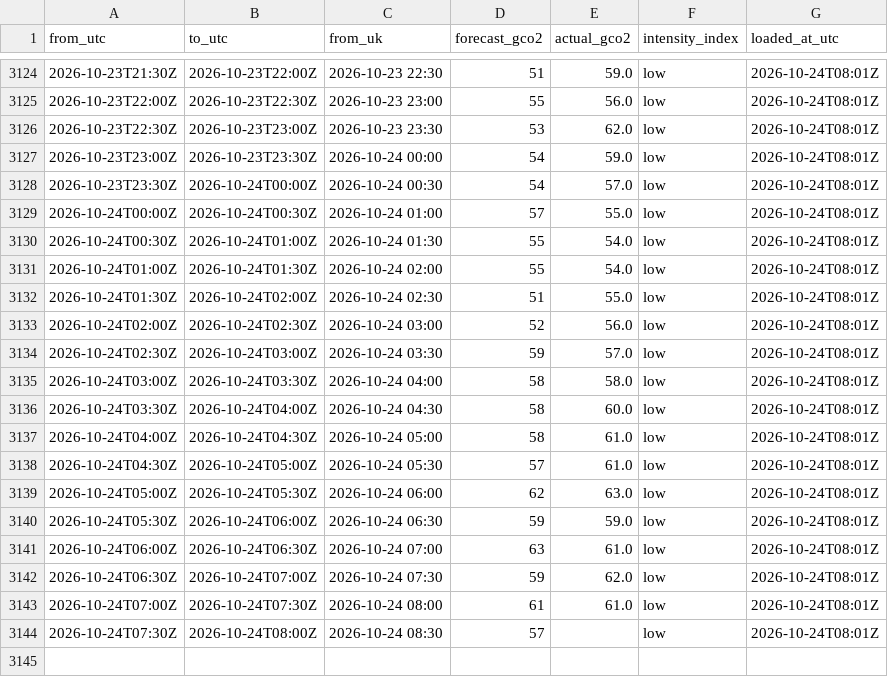
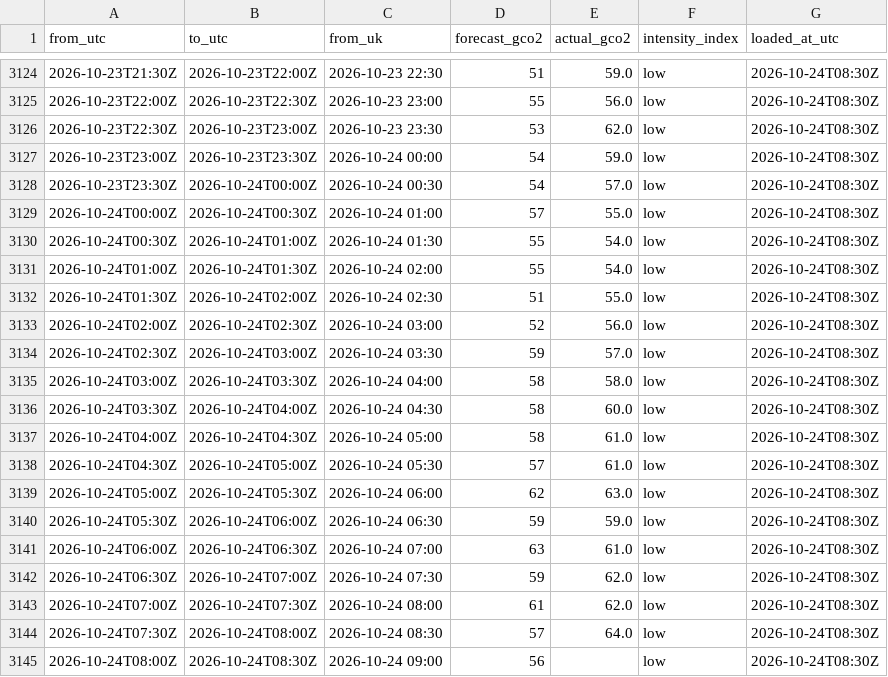
Before and after one commit to raphaliyarohit-collab/uk-grid-carbon, a CSV file: data/national_intensity.csv, drawn as a sheet; only a part is shown, gaps mark what is left out; the diff covers the shown part only.

```diff
--- a/data/national_intensity.csv
+++ b/data/national_intensity.csv
@@ -3124,21 +3124,22 @@ from_utc,to_utc,from_uk,forecast_gco2,actual_gco2,intensity_index,loaded_at_utc
-2026-10-23T21:30Z,2026-10-23T22:00Z,2026-10-23 22:30,51,59.0,low,2026-10-24T08:01Z
-2026-10-23T22:00Z,2026-10-23T22:30Z,2026-10-23 23:00,55,56.0,low,2026-10-24T08:01Z
-2026-10-23T22:30Z,2026-10-23T23:00Z,2026-10-23 23:30,53,62.0,low,2026-10-24T08:01Z
-2026-10-23T23:00Z,2026-10-23T23:30Z,2026-10-24 00:00,54,59.0,low,2026-10-24T08:01Z
-2026-10-23T23:30Z,2026-10-24T00:00Z,2026-10-24 00:30,54,57.0,low,2026-10-24T08:01Z
-2026-10-24T00:00Z,2026-10-24T00:30Z,2026-10-24 01:00,57,55.0,low,2026-10-24T08:01Z
-2026-10-24T00:30Z,2026-10-24T01:00Z,2026-10-24 01:30,55,54.0,low,2026-10-24T08:01Z
-2026-10-24T01:00Z,2026-10-24T01:30Z,2026-10-24 02:00,55,54.0,low,2026-10-24T08:01Z
-2026-10-24T01:30Z,2026-10-24T02:00Z,2026-10-24 02:30,51,55.0,low,2026-10-24T08:01Z
-2026-10-24T02:00Z,2026-10-24T02:30Z,2026-10-24 03:00,52,56.0,low,2026-10-24T08:01Z
-2026-10-24T02:30Z,2026-10-24T03:00Z,2026-10-24 03:30,59,57.0,low,2026-10-24T08:01Z
-2026-10-24T03:00Z,2026-10-24T03:30Z,2026-10-24 04:00,58,58.0,low,2026-10-24T08:01Z
-2026-10-24T03:30Z,2026-10-24T04:00Z,2026-10-24 04:30,58,60.0,low,2026-10-24T08:01Z
-2026-10-24T04:00Z,2026-10-24T04:30Z,2026-10-24 05:00,58,61.0,low,2026-10-24T08:01Z
-2026-10-24T04:30Z,2026-10-24T05:00Z,2026-10-24 05:30,57,61.0,low,2026-10-24T08:01Z
-2026-10-24T05:00Z,2026-10-24T05:30Z,2026-10-24 06:00,62,63.0,low,2026-10-24T08:01Z
-2026-10-24T05:30Z,2026-10-24T06:00Z,2026-10-24 06:30,59,59.0,low,2026-10-24T08:01Z
-2026-10-24T06:00Z,2026-10-24T06:30Z,2026-10-24 07:00,63,61.0,low,2026-10-24T08:01Z
-2026-10-24T06:30Z,2026-10-24T07:00Z,2026-10-24 07:30,59,62.0,low,2026-10-24T08:01Z
-2026-10-24T07:00Z,2026-10-24T07:30Z,2026-10-24 08:00,61,61.0,low,2026-10-24T08:01Z
-2026-10-24T07:30Z,2026-10-24T08:00Z,2026-10-24 08:30,57,,low,2026-10-24T08:01Z
+2026-10-23T21:30Z,2026-10-23T22:00Z,2026-10-23 22:30,51,59.0,low,2026-10-24T08:30Z
+2026-10-23T22:00Z,2026-10-23T22:30Z,2026-10-23 23:00,55,56.0,low,2026-10-24T08:30Z
+2026-10-23T22:30Z,2026-10-23T23:00Z,2026-10-23 23:30,53,62.0,low,2026-10-24T08:30Z
+2026-10-23T23:00Z,2026-10-23T23:30Z,2026-10-24 00:00,54,59.0,low,2026-10-24T08:30Z
+2026-10-23T23:30Z,2026-10-24T00:00Z,2026-10-24 00:30,54,57.0,low,2026-10-24T08:30Z
+2026-10-24T00:00Z,2026-10-24T00:30Z,2026-10-24 01:00,57,55.0,low,2026-10-24T08:30Z
+2026-10-24T00:30Z,2026-10-24T01:00Z,2026-10-24 01:30,55,54.0,low,2026-10-24T08:30Z
+2026-10-24T01:00Z,2026-10-24T01:30Z,2026-10-24 02:00,55,54.0,low,2026-10-24T08:30Z
+2026-10-24T01:30Z,2026-10-24T02:00Z,2026-10-24 02:30,51,55.0,low,2026-10-24T08:30Z
+2026-10-24T02:00Z,2026-10-24T02:30Z,2026-10-24 03:00,52,56.0,low,2026-10-24T08:30Z
+2026-10-24T02:30Z,2026-10-24T03:00Z,2026-10-24 03:30,59,57.0,low,2026-10-24T08:30Z
+2026-10-24T03:00Z,2026-10-24T03:30Z,2026-10-24 04:00,58,58.0,low,2026-10-24T08:30Z
+2026-10-24T03:30Z,2026-10-24T04:00Z,2026-10-24 04:30,58,60.0,low,2026-10-24T08:30Z
+2026-10-24T04:00Z,2026-10-24T04:30Z,2026-10-24 05:00,58,61.0,low,2026-10-24T08:30Z
+2026-10-24T04:30Z,2026-10-24T05:00Z,2026-10-24 05:30,57,61.0,low,2026-10-24T08:30Z
+2026-10-24T05:00Z,2026-10-24T05:30Z,2026-10-24 06:00,62,63.0,low,2026-10-24T08:30Z
+2026-10-24T05:30Z,2026-10-24T06:00Z,2026-10-24 06:30,59,59.0,low,2026-10-24T08:30Z
+2026-10-24T06:00Z,2026-10-24T06:30Z,2026-10-24 07:00,63,61.0,low,2026-10-24T08:30Z
+2026-10-24T06:30Z,2026-10-24T07:00Z,2026-10-24 07:30,59,62.0,low,2026-10-24T08:30Z
+2026-10-24T07:00Z,2026-10-24T07:30Z,2026-10-24 08:00,61,62.0,low,2026-10-24T08:30Z
+2026-10-24T07:30Z,2026-10-24T08:00Z,2026-10-24 08:30,57,64.0,low,2026-10-24T08:30Z
+2026-10-24T08:00Z,2026-10-24T08:30Z,2026-10-24 09:00,56,,low,2026-10-24T08:30Z
```
Also changed, not shown: 27 edited cells elsewhere in this file, data/national_generation.csv, data/regional_forecast_48h.csv, 1 other file.
